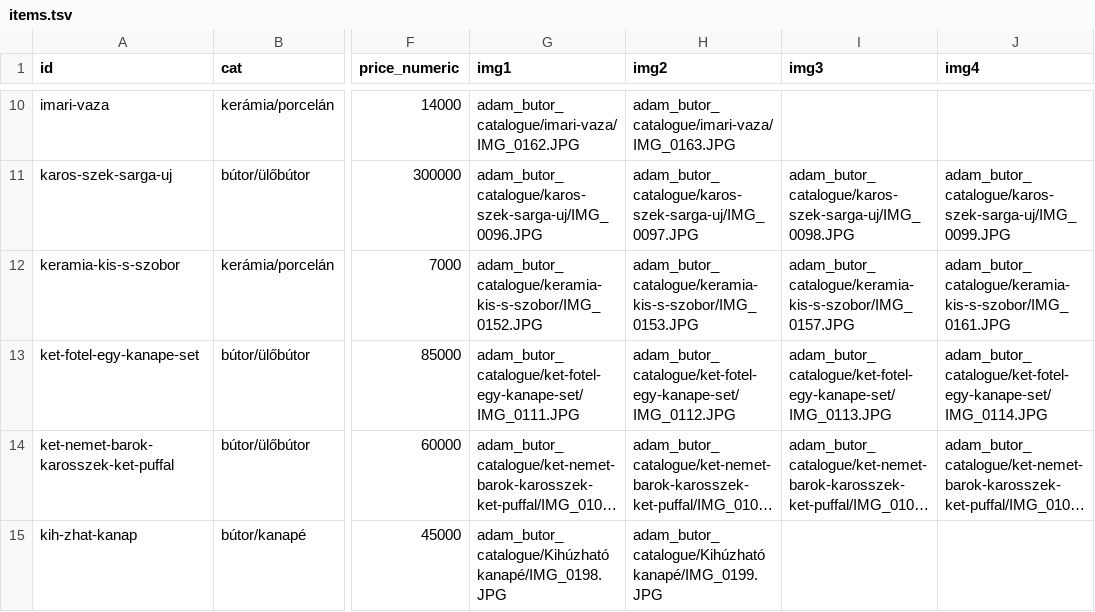
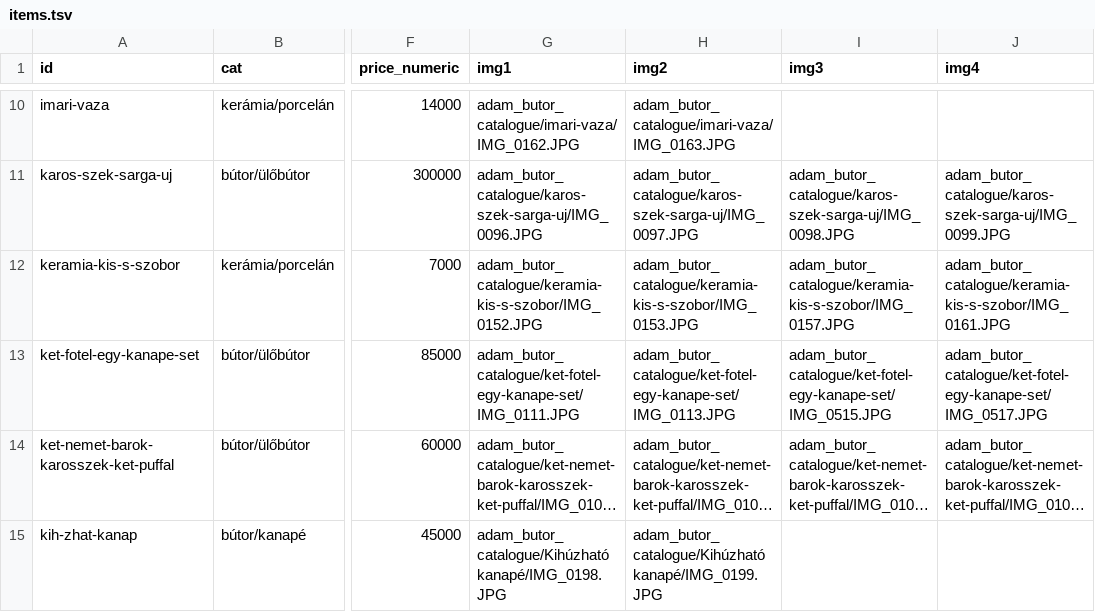
Before and after one commit to Earfhman/butor-catalogus, a TSV file: assets/items.tsv, drawn as a sheet; only a part is shown, gaps mark what is left out; long unchanged cells end in …; the diff names each change by its address in the sheet, - before the commit and + after, or states it on an @@ line.

Commit message:
Asset update

```diff
--- a/assets/items.tsv
+++ b/assets/items.tsv
-H13 (img2): adam_butor_catalogue/ket-fotel-egy-kanape-set/IMG_0112.JPG
+H13 (img2): adam_butor_catalogue/ket-fotel-egy-kanape-set/IMG_0113.JPG
-I13 (img3): adam_butor_catalogue/ket-fotel-egy-kanape-set/IMG_0113.JPG
+I13 (img3): adam_butor_catalogue/ket-fotel-egy-kanape-set/IMG_0515.JPG
-J13 (img4): adam_butor_catalogue/ket-fotel-egy-kanape-set/IMG_0114.JPG
+J13 (img4): adam_butor_catalogue/ket-fotel-egy-kanape-set/IMG_0517.JPG
```
